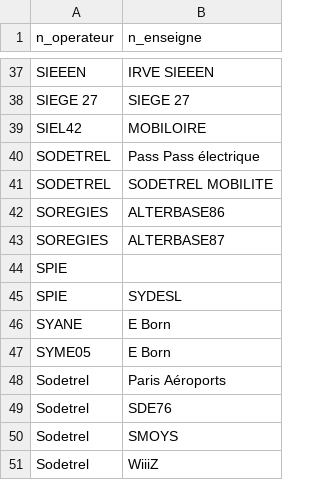
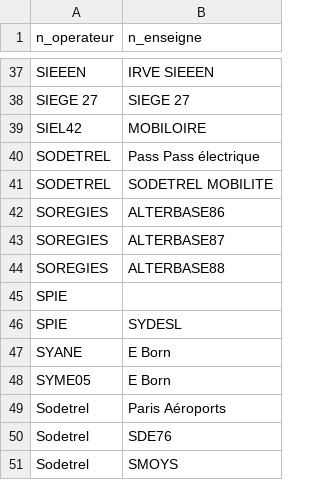
Before and after one commit to Jungle-Bus/ref-EU-EVSE, a CSV file: opendata_networks.csv, drawn as a sheet; only a part is shown, gaps mark what is left out; the shorter side is filled out with more unchanged rows.

```diff
--- a/opendata_networks.csv
+++ b/opendata_networks.csv
@@ -43,2 +43,3 @@ SOREGIES,ALTERBASE86
 SOREGIES,ALTERBASE87
+SOREGIES,ALTERBASE88
 SPIE,
```
Also changed, not shown: opendata_errors.csv, 1 other file.
